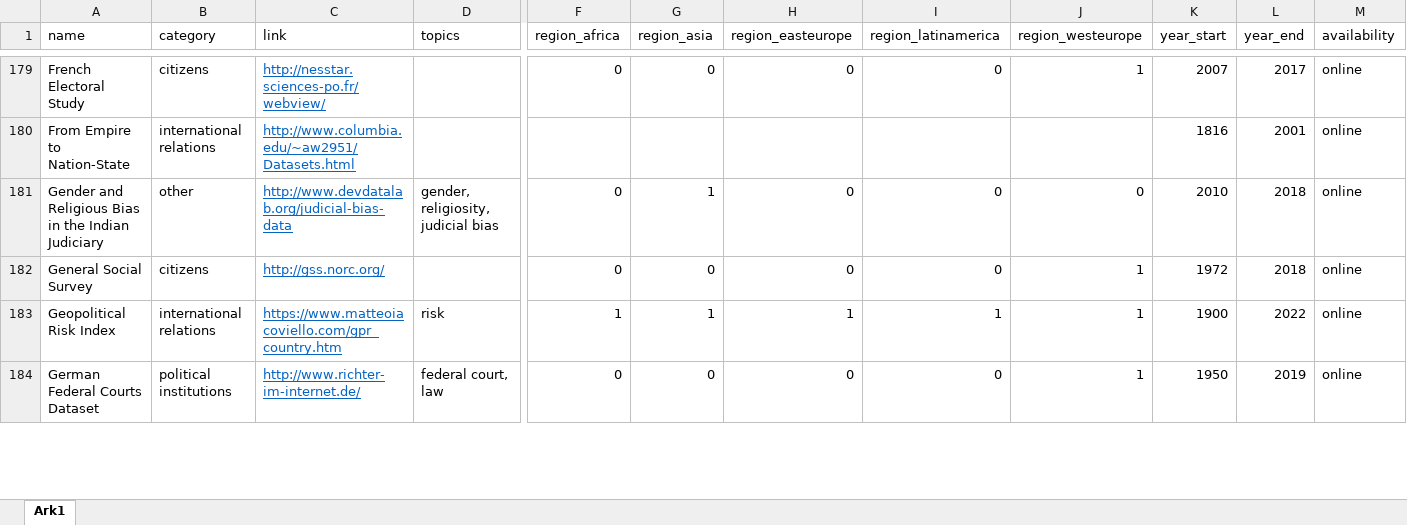
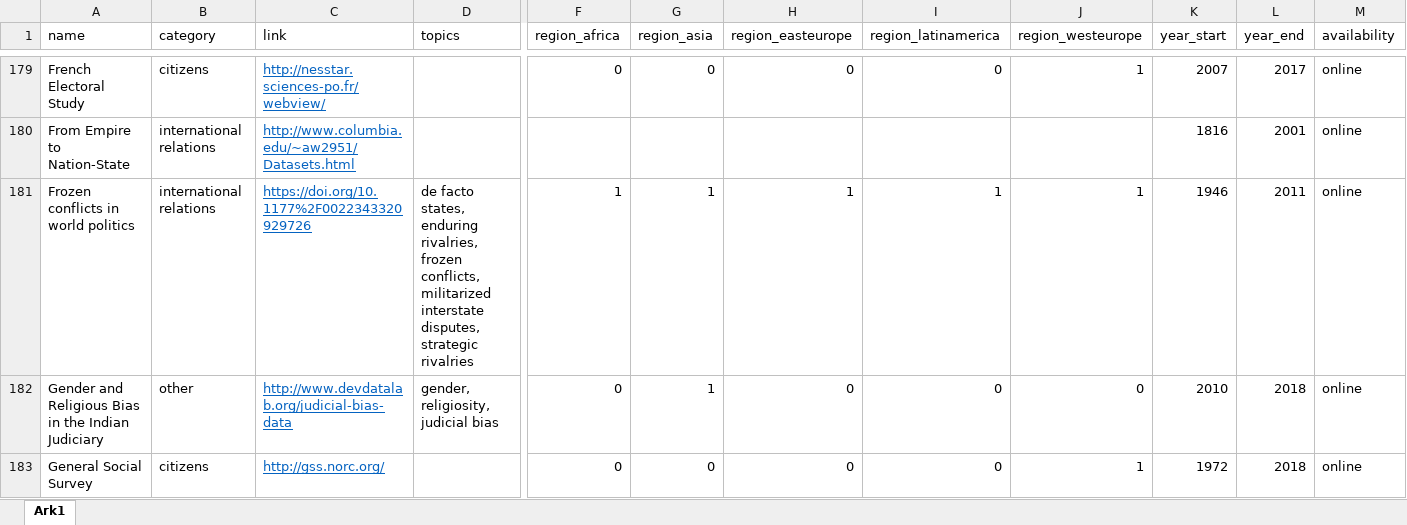
Before and after one commit to erikgahner/PolData, an Excel workbook: PolData.xlsx, sheet Ark1, drawn as a sheet; only a part is shown, gaps mark what is left out; the shorter side is filled out with more unchanged rows; values as stored, in another font and other column widths than the file's, no borders; rows hold the shown columns only; the diff covers the shown part only; the diff names each change by its address in the sheet, - before the commit and + after, or states it on an @@ line.

Commit message:
add 'Frozen conflicts in world politics', 'Interstate War Battle dataset' and 'Military Purges in Dictatorships'

```diff
--- a/PolData.xlsx (sheet Ark1)
+++ b/PolData.xlsx (sheet Ark1)
+row 181: Frozen conflicts in world politics | international relations | https://doi.org/10.1177%2F0022343320929726 | de facto states, enduring rivalries, frozen conflicts, militarized interstate disputes, strategic rivalries | 1 | 1 | 1 | 1 | 1 | 1946 | 2011 | online
```
Also changed, not shown: 2 added rows elsewhere in this sheet, 2 other files.
